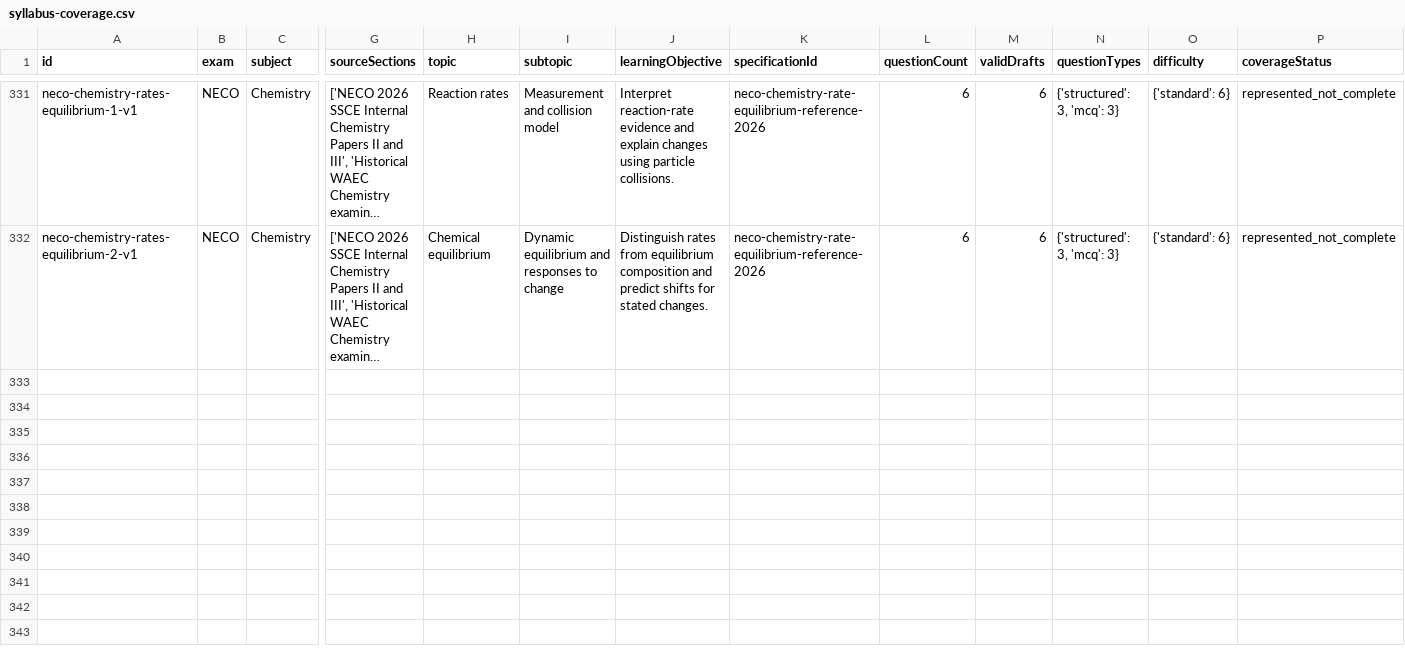
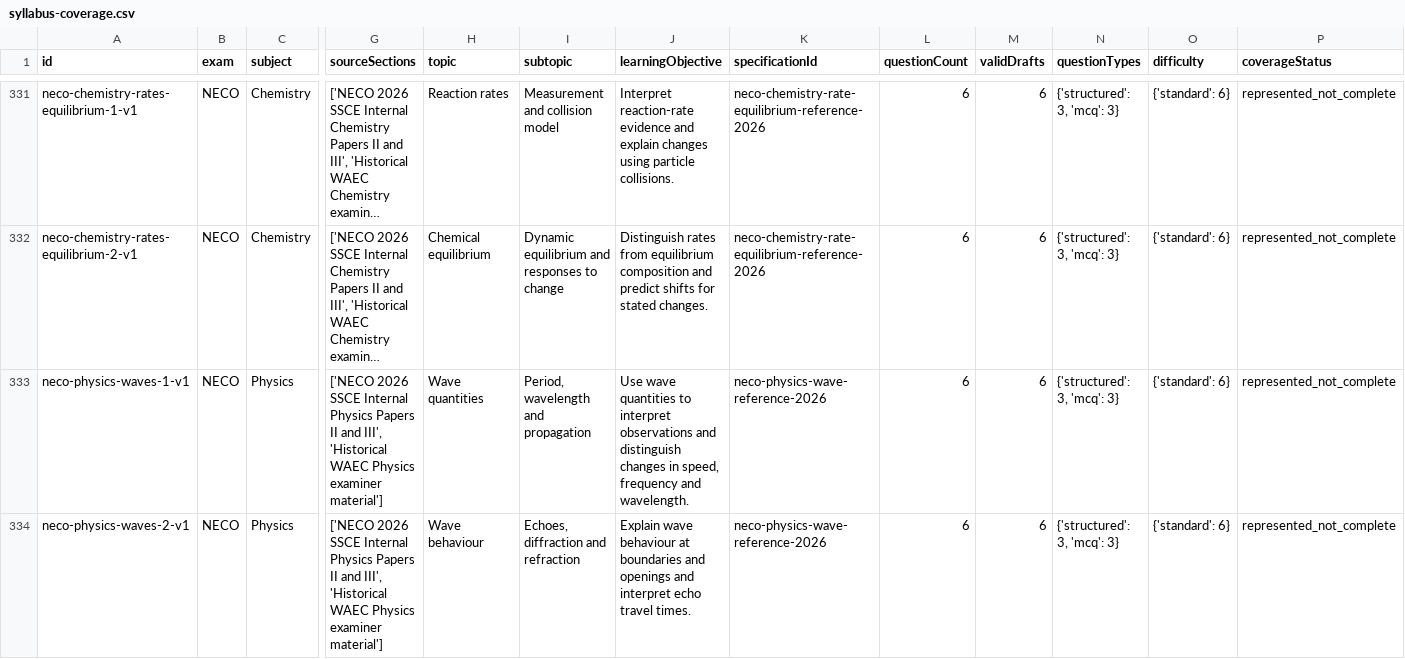
Before and after one commit to Ndobal/ndovera, a CSV file: question-data/audits/syllabus-coverage.csv, drawn as a sheet; only a part is shown, gaps mark what is left out; long unchanged cells end in …; rows hold the shown columns only; the diff names each change by its address in the sheet, - before the commit and + after, or states it on an @@ line.

Commit message:
Open NECO Physics with wave theory and objective drafts

```diff
--- a/question-data/audits/syllabus-coverage.csv
+++ b/question-data/audits/syllabus-coverage.csv
+row 333: neco-physics-waves-1-v1 | NECO | Physics | ['NECO 2026 SSCE Internal Physics Papers II and III', 'Historical WAEC Physics examiner material'] | Wave quantities | Period, wavelength and propagation | Use wave quantities to interpret observations and distinguish changes in speed, frequency and wavelength. | neco-physics-wave-reference-2026 | 6 | 6 | {'structured': 3, 'mcq': 3} | {'standard': 6} | represented_not_complete
+row 334: neco-physics-waves-2-v1 | NECO | Physics | ['NECO 2026 SSCE Internal Physics Papers II and III', 'Historical WAEC Physics examiner material'] | Wave behaviour | Echoes, diffraction and refraction | Explain wave behaviour at boundaries and openings and interpret echo travel times. | neco-physics-wave-reference-2026 | 6 | 6 | {'structured': 3, 'mcq': 3} | {'standard': 6} | represented_not_complete
```
Also changed, not shown: question-data/audits/completion-dashboard.csv, 7 other files.
